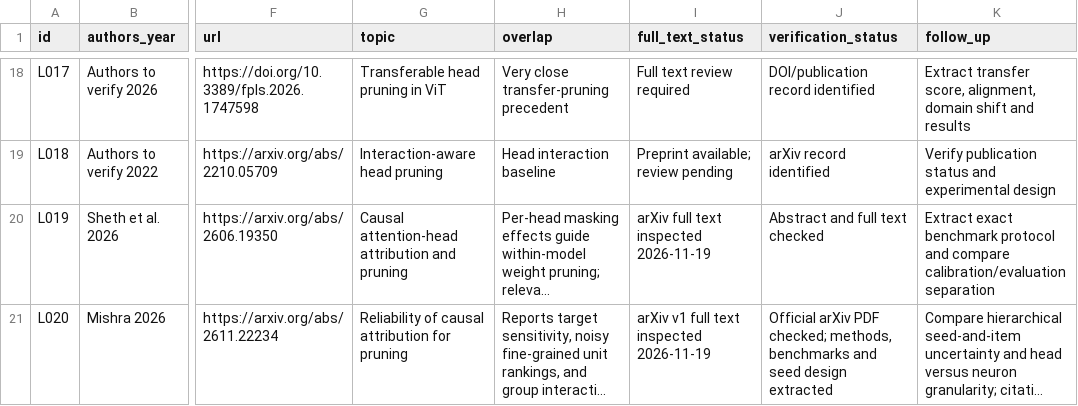
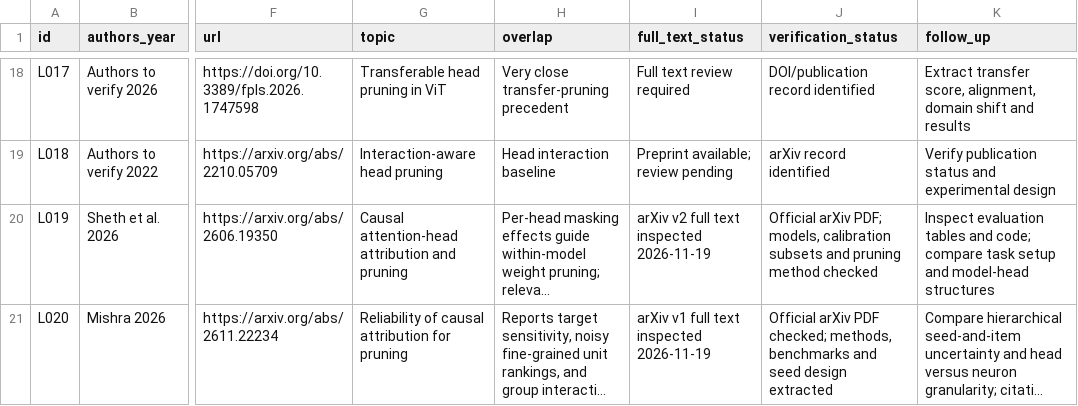
Before and after one commit to gourav-ai-engineer/endsem, a CSV file: research/literature/paper_inventory.csv, drawn as a sheet; only a part is shown, gaps mark what is left out; long unchanged cells end in …; the diff names each change by its address in the sheet, - before the commit and + after, or states it on an @@ line.

```diff
--- a/research/literature/paper_inventory.csv
+++ b/research/literature/paper_inventory.csv
-I20 (full_text_status): arXiv full text inspected 2026-11-19
+I20 (full_text_status): arXiv v2 full text inspected 2026-11-19
-J20 (verification_status): Abstract and full text checked
+J20 (verification_status): Official arXiv PDF; models, calibration subsets and pruning method checked
-K20 (follow_up): Extract exact benchmark protocol and compare calibration/evaluation separation
+K20 (follow_up): Inspect evaluation tables and code; compare task setup and model-head structures
```
Also changed, not shown: research/literature/extraction_matrix.csv, 22 other files.
